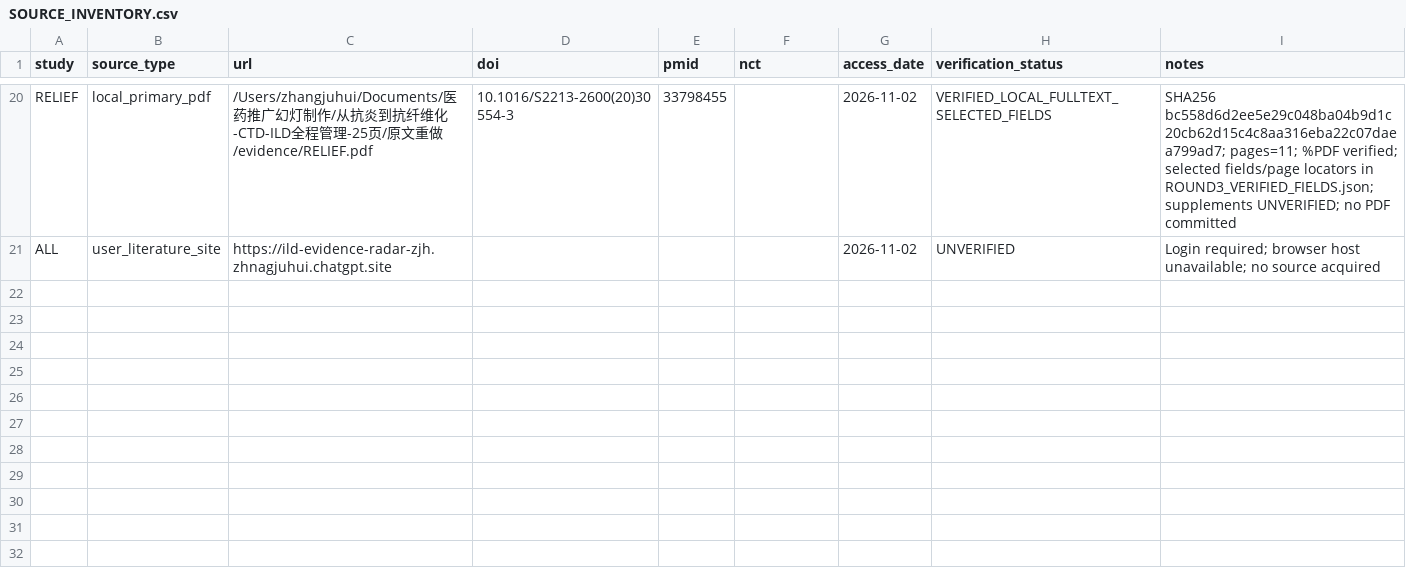
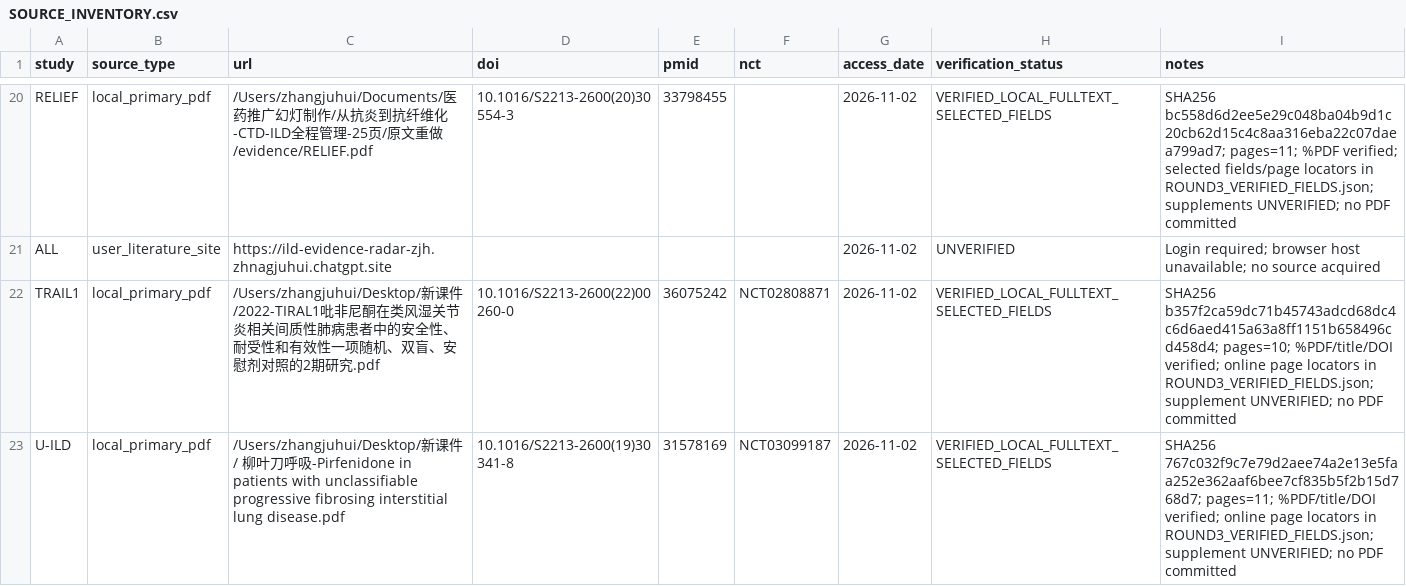
Before and after one commit to zhnagjuhui-cmd/wodecangku, a CSV file: literature/ild-five-trials-20261102/SOURCE_INVENTORY.csv, drawn as a sheet; only a part is shown, gaps mark what is left out; the diff names each change by its address in the sheet, - before the commit and + after, or states it on an @@ line.

Commit message:
Complete five local main-report checks using hydrated desktop copies

```diff
--- a/literature/ild-five-trials-20261102/SOURCE_INVENTORY.csv
+++ b/literature/ild-five-trials-20261102/SOURCE_INVENTORY.csv
+row 22: TRAIL1 | local_primary_pdf | /Users/zhangjuhui/Desktop/新课件/2022-TIRAL1吡非尼酮在类风湿关节炎相关间质性肺病患者中的安全性、耐受性和有效性一项随机、双盲、安慰剂对照的2期研究.pdf | 10.1016/S2213-2600(22)00260-0 | 36075242 | NCT02808871 | 2026-11-02 | VERIFIED_LOCAL_FULLTEXT_SELECTED_FIELDS | SHA256 b357f2ca59dc71b45743adcd68dc4c6d6aed415a63a8ff1151b658496cd458d4; pages=10; %PDF/title/DOI verified; online page locators in ROUND3_VERIFIED_FIELDS.json; supplement UNVERIFIED; no PDF committed
+row 23: U-ILD | local_primary_pdf | /Users/zhangjuhui/Desktop/新课件/ 柳叶刀呼吸-Pirfenidone in patients with unclassifiable progressive fibrosing interstitial lung disease.pdf | 10.1016/S2213-2600(19)30341-8 | 31578169 | NCT03099187 | 2026-11-02 | VERIFIED_LOCAL_FULLTEXT_SELECTED_FIELDS | SHA256 767c032f9c7e79d2aee74a2e13e5faa252e362aaf6bee7cf835b5f2b15d768d7; pages=11; %PDF/title/DOI verified; online page locators in ROUND3_VERIFIED_FIELDS.json; supplement UNVERIFIED; no PDF committed
```
Also changed, not shown: 7 other files.
